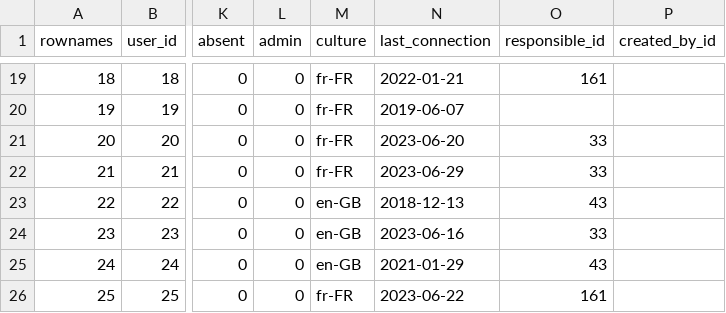
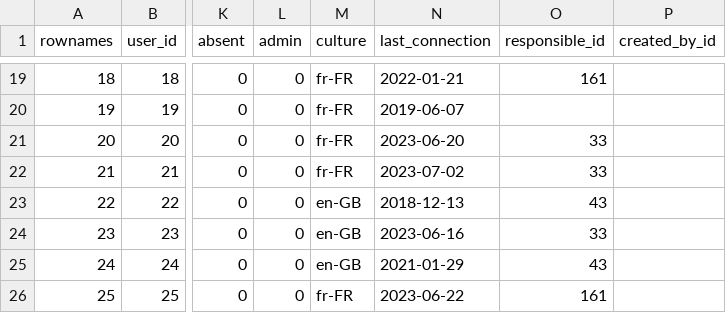
Before and after one commit to s-balandine/typology-dump, a CSV file: data/users.csv, drawn as a sheet; only a part is shown, gaps mark what is left out; the diff names each change by its address in the sheet, - before the commit and + after, or states it on an @@ line.

```diff
--- a/data/users.csv
+++ b/data/users.csv
-N22 (last_connection): 2023-06-29
+N22 (last_connection): 2023-07-02
```
